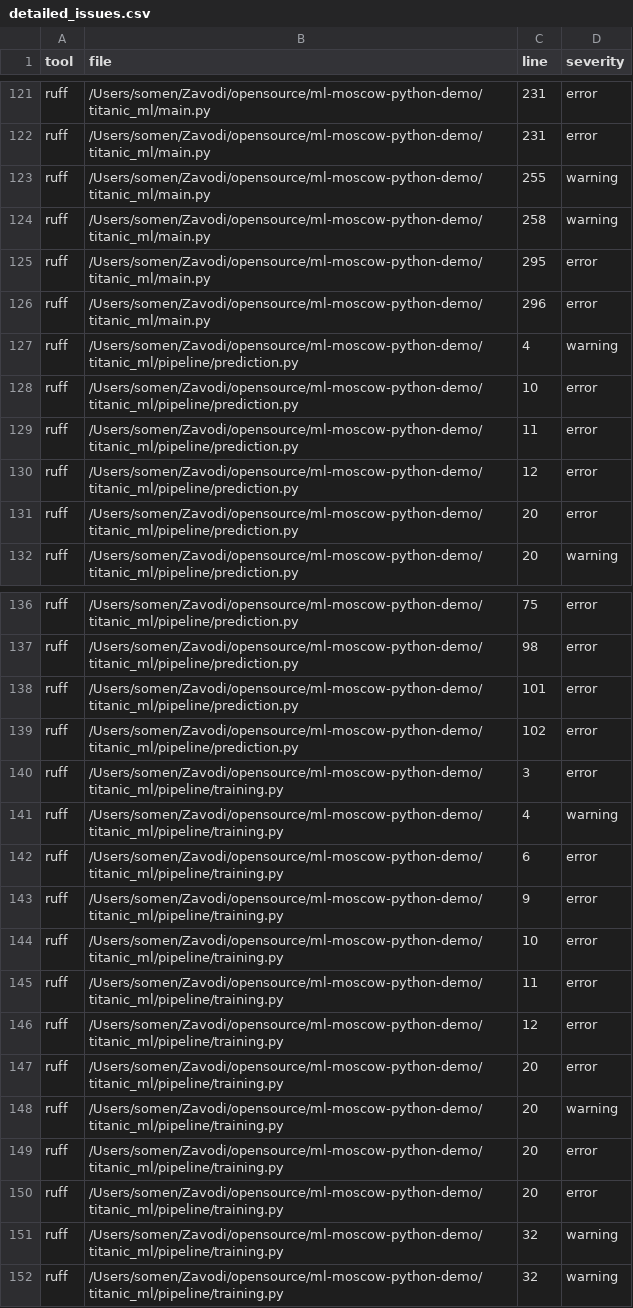
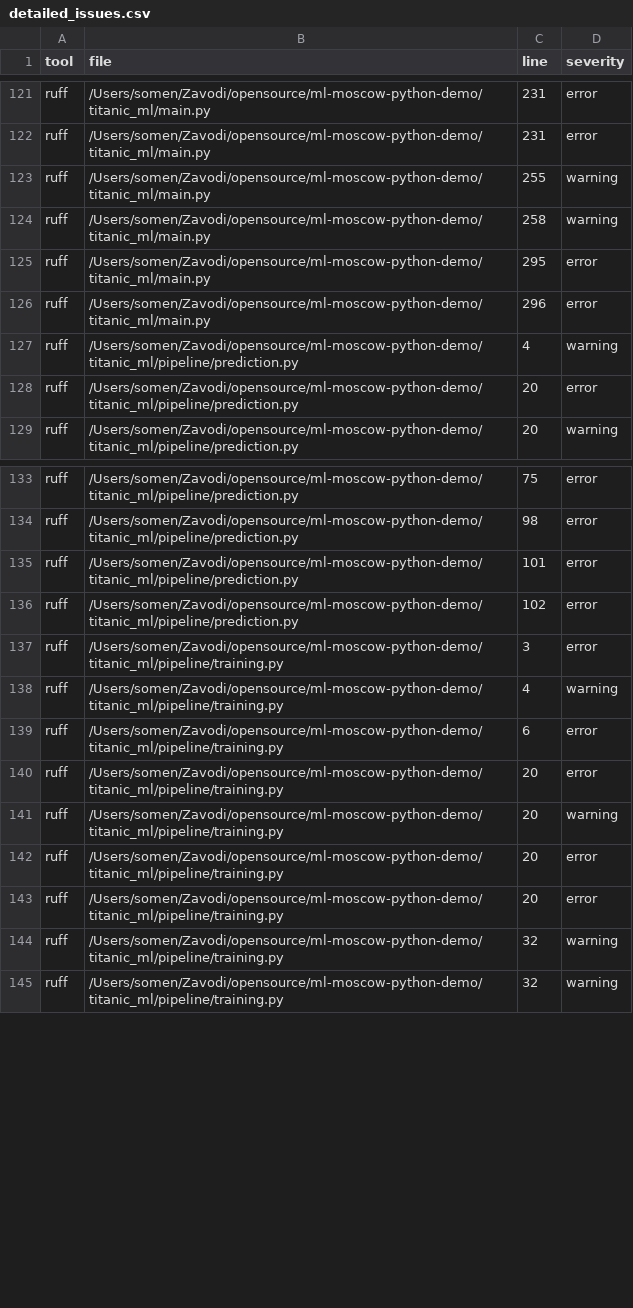
Before and after one commit to vodkar/ml-moscow-python-demo, a CSV file: detailed_issues.csv, drawn as a sheet; only a part is shown, gaps mark what is left out; the diff names each change by its address in the sheet, - before the commit and + after, or states it on an @@ line.

```diff
--- a/detailed_issues.csv
+++ b/detailed_issues.csv
-row 128: ruff | /Users/somen/Zavodi/opensource/ml-moscow-python-demo/titanic_ml/pipeline/prediction.py | 10 | error
-row 129: ruff | /Users/somen/Zavodi/opensource/ml-moscow-python-demo/titanic_ml/pipeline/prediction.py | 11 | error
-row 130: ruff | /Users/somen/Zavodi/opensource/ml-moscow-python-demo/titanic_ml/pipeline/prediction.py | 12 | error
-row 143: ruff | /Users/somen/Zavodi/opensource/ml-moscow-python-demo/titanic_ml/pipeline/training.py | 9 | error
-row 144: ruff | /Users/somen/Zavodi/opensource/ml-moscow-python-demo/titanic_ml/pipeline/training.py | 10 | error
-row 145: ruff | /Users/somen/Zavodi/opensource/ml-moscow-python-demo/titanic_ml/pipeline/training.py | 11 | error
-row 146: ruff | /Users/somen/Zavodi/opensource/ml-moscow-python-demo/titanic_ml/pipeline/training.py | 12 | error
```
Also changed, not shown: code_quality_summary.csv, 2 other files.
